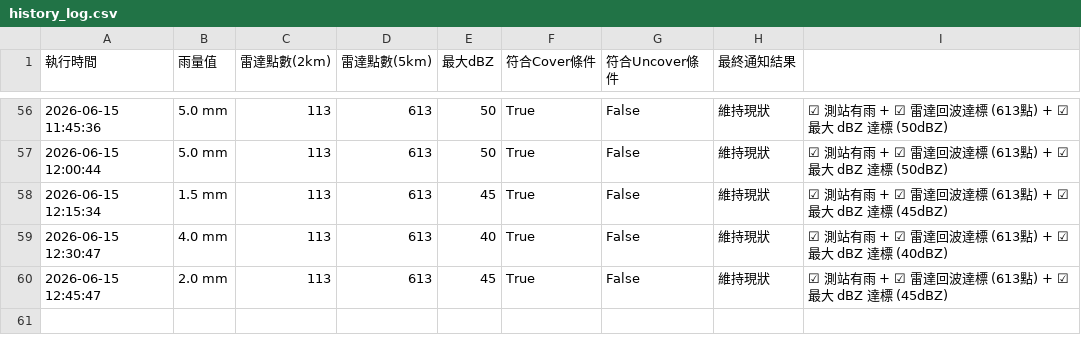
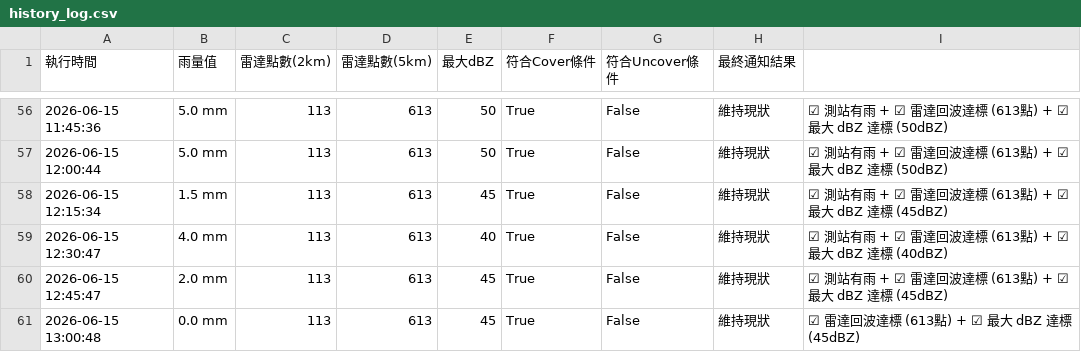
Before and after one commit to fuyoung205122/company-line-notify, a CSV file: history_log.csv, drawn as a sheet; only a part is shown, gaps mark what is left out.

```diff
--- a/history_log.csv
+++ b/history_log.csv
@@ -60 +60,2 @@
 2026-06-15 12:45:47,2.0 mm,113,613,45,True,False,維持現狀,☑ 測站有雨 + ☑ 雷達回波達標 (613點) + ☑ 最大 dBZ 達標 (45dBZ)
+2026-06-15 13:00:48,0.0 mm,113,613,45,True,False,維持現狀,☑ 雷達回波達標 (613點) + ☑ 最大 dBZ 達標 (45dBZ)
```
Also changed, not shown: 2 other files.
